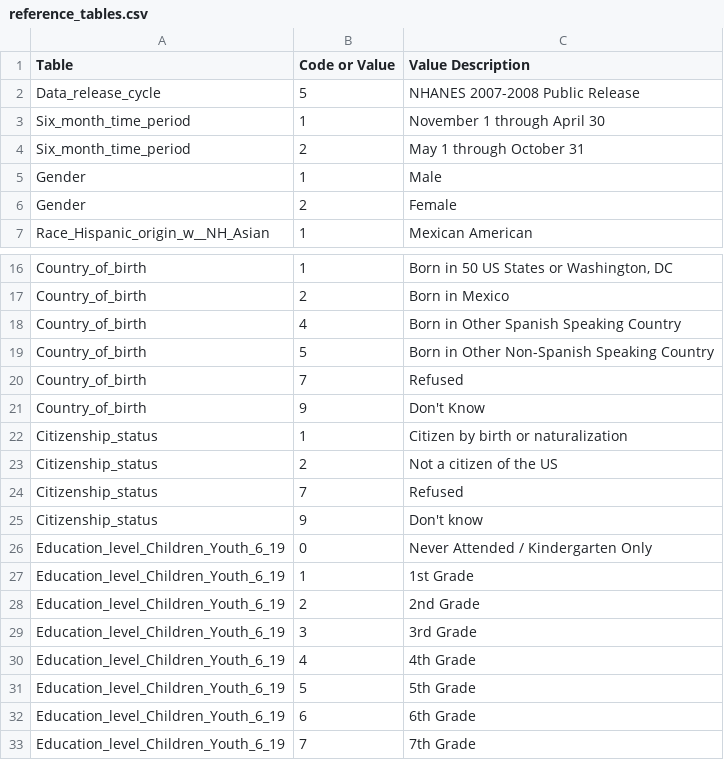
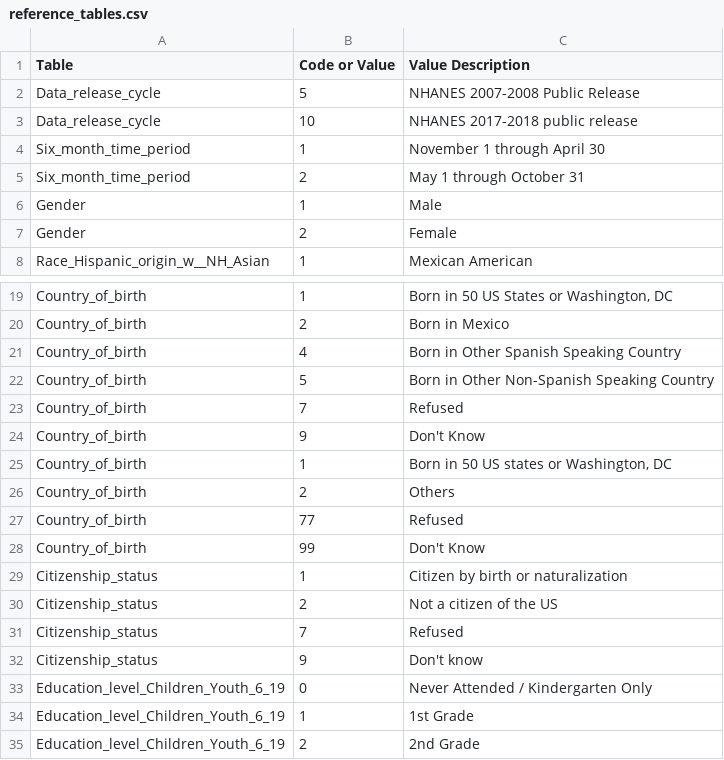
Before and after one commit to javrobs/nhanes_analysis, a CSV file: resources/reference_tables.csv, drawn as a sheet; only a part is shown, gaps mark what is left out; the shorter side is filled out with more unchanged rows; the diff covers the shown part only.

Commit message:
preload data commit

```diff
--- a/resources/reference_tables.csv
+++ b/resources/reference_tables.csv
@@ -2,2 +2,3 @@ Table,Code or Value,Value Description
 Data_release_cycle,5,NHANES 2007-2008 Public Release
+Data_release_cycle,10,NHANES 2017-2018 public release
 Six_month_time_period,1,November 1 through April 30
@@ -21,2 +24,6 @@ Country_of_birth,7,Refused
 Country_of_birth,9,Don't Know
+Country_of_birth,1,"Born in 50 US states or Washington, DC"
+Country_of_birth,2,Others
+Country_of_birth,77,Refused
+Country_of_birth,99,Don't Know
 Citizenship_status,1,Citizen by birth or naturalization
```
Also changed, not shown: 17 added rows elsewhere in this file, 20 other files.
